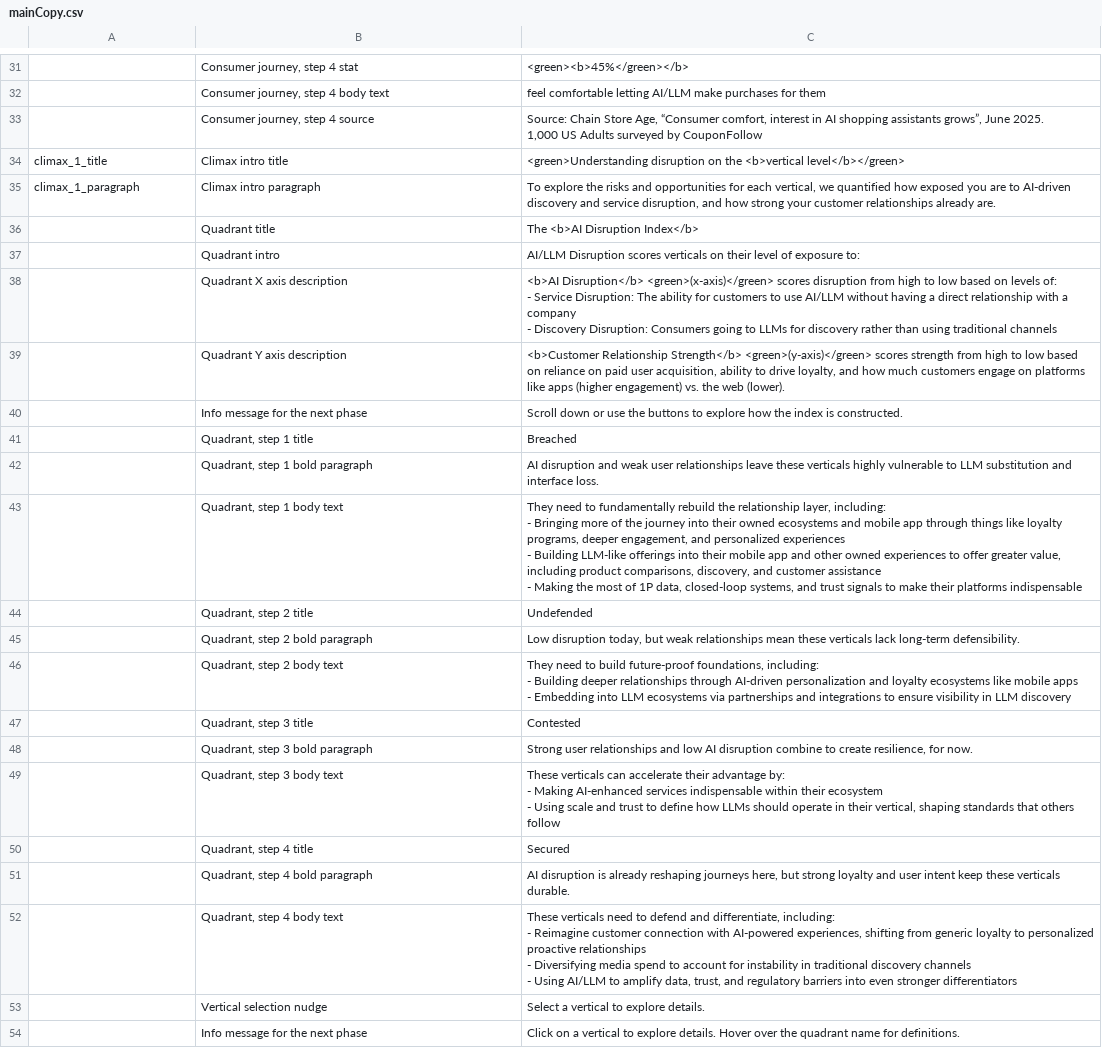
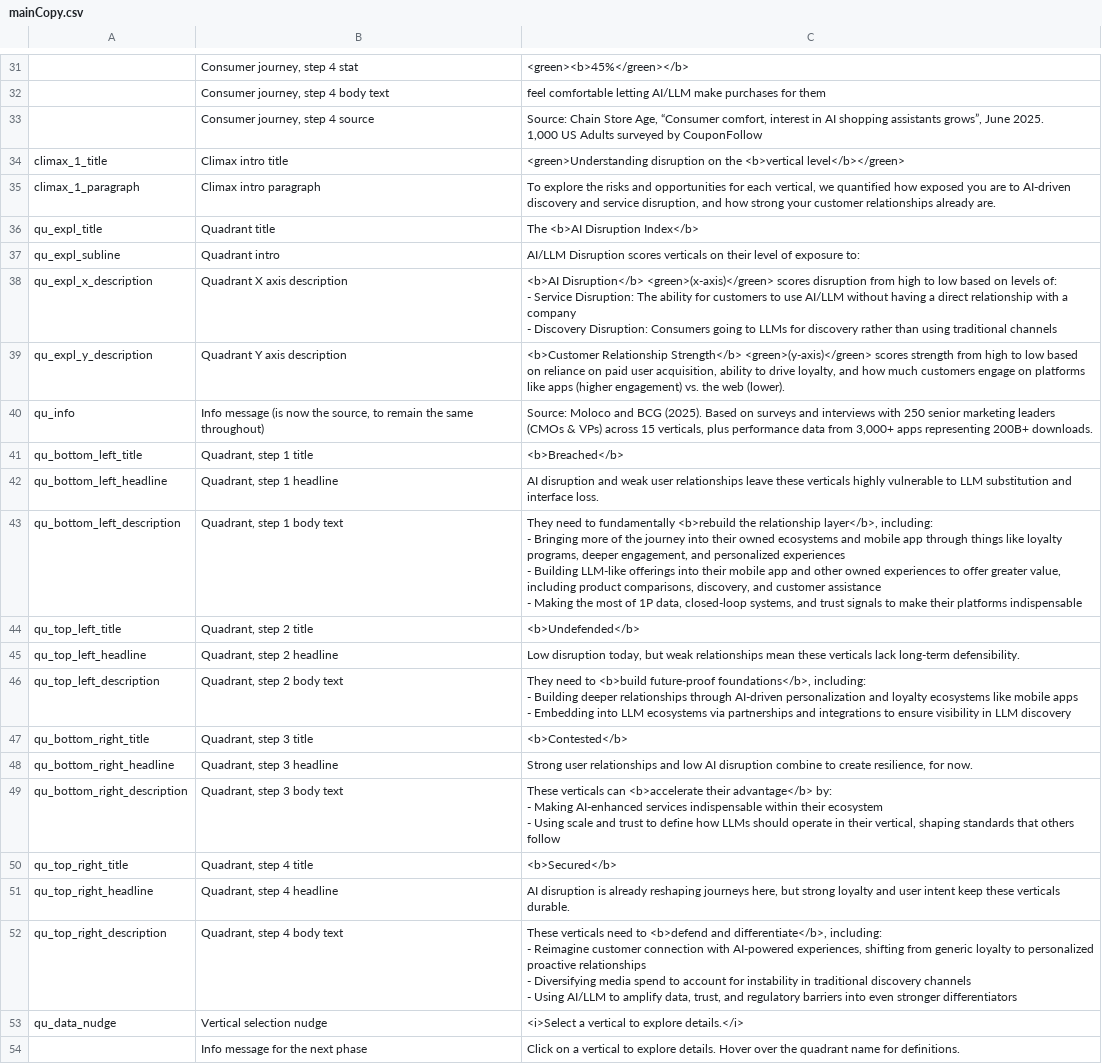
Before and after one commit to parabolestudio/molocobcgreport, a CSV file: public/data/mainCopy.csv, drawn as a sheet; only a part is shown, gaps mark what is left out; removed rows and columns are numbered as before the commit, all else as after; ↵ is a line break in a cell; the diff covers the shown part only; the diff names each change by its address in the sheet, - before the commit and + after, or states it on an @@ line.

Commit message:
Added copy to chart screens

```diff
--- a/public/data/mainCopy.csv
+++ b/public/data/mainCopy.csv
-A36: (empty)
+A36: qu_expl_title
-A37: (empty)
+A37: qu_expl_subline
-A38: (empty)
+A38: qu_expl_x_description
-A39: (empty)
+A39: qu_expl_y_description
-row 40:  | Info message for the next phase | Scroll down or use the buttons to explore how the index is constructed.
+row 40: qu_info | Info message (is now the source, to remain the same throughout) | Source: Moloco and BCG (2025). Based on surveys and interviews with 250 senior marketing leaders (CMOs & VPs) across 15 verticals, plus performance data from 3,000+ apps representing 200B+ downloads.
-A41: (empty)
+A41: qu_bottom_left_title
-C41: Breached
+C41: <b>Breached</b>
-row 42:  | Quadrant, step 1 bold paragraph | AI disruption and weak user relationships leave these verticals highly vulnerable to LLM substitution and interface loss.
+row 42: qu_bottom_left_headline | Quadrant, step 1 headline | AI disruption and weak user relationships leave these verticals highly vulnerable to LLM substitution and interface loss.
-A43: (empty)
+A43: qu_bottom_left_description
-C43: …to fundamentally rebuild the relationship layer, including: ↵ -…
+C43: …to fundamentally <b>rebuild the relationship layer</b>, including: ↵ -…
-A44: (empty)
+A44: qu_top_left_title
-C44: Undefended
+C44: <b>Undefended</b>
-row 45:  | Quadrant, step 2 bold paragraph | Low disruption today, but weak relationships mean these verticals lack long-term defensibility.
+row 45: qu_top_left_headline | Quadrant, step 2 headline | Low disruption today, but weak relationships mean these verticals lack long-term defensibility.
-A46: (empty)
+A46: qu_top_left_description
-C46: …need to build future-proof foundations, including: ↵ -…
+C46: …need to <b>build future-proof foundations</b>, including: ↵ -…
-A47: (empty)
+A47: qu_bottom_right_title
-C47: Contested
+C47: <b>Contested</b>
-row 48:  | Quadrant, step 3 bold paragraph | Strong user relationships and low AI disruption combine to create resilience, for now.
+row 48: qu_bottom_right_headline | Quadrant, step 3 headline | Strong user relationships and low AI disruption combine to create resilience, for now.
-A49: (empty)
+A49: qu_bottom_right_description
-C49: …verticals can accelerate their advantage by: ↵ -…
+C49: …verticals can <b>accelerate their advantage</b> by: ↵ -…
-A50: (empty)
+A50: qu_top_right_title
-C50: Secured
+C50: <b>Secured</b>
-row 51:  | Quadrant, step 4 bold paragraph | AI disruption is already reshaping journeys here, but strong loyalty and user intent keep these verticals durable.
+row 51: qu_top_right_headline | Quadrant, step 4 headline | AI disruption is already reshaping journeys here, but strong loyalty and user intent keep these verticals durable.
-A52: (empty)
+A52: qu_top_right_description
-C52: …need to defend and differentiate, including: ↵ -…
+C52: …need to <b>defend and differentiate</b>, including: ↵ -…
-A53: (empty)
+A53: qu_data_nudge
-C53: Select a vertical to explore details.
+C53: <i>Select a vertical to explore details.</i>
```
Also changed, not shown: 2 added rows, 5 removed rows and 10 edited cells elsewhere in this file, 7 other files.
